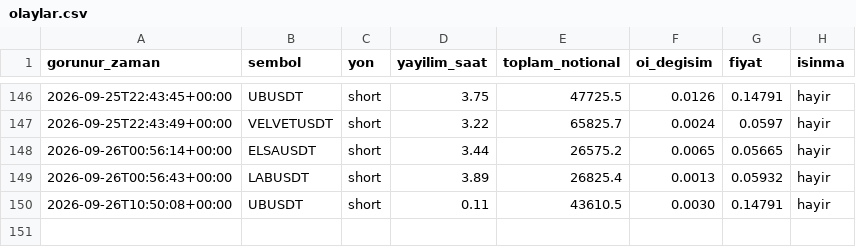
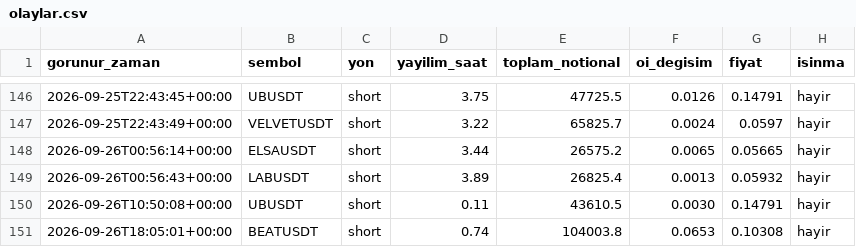
Before and after one commit to varmlx/balina-dedektor, a CSV file: olaylar.csv, drawn as a sheet; only a part is shown, gaps mark what is left out; the diff names each change by its address in the sheet, - before the commit and + after, or states it on an @@ line.

```diff
--- a/olaylar.csv
+++ b/olaylar.csv
+row 151: 2026-09-26T18:05:01+00:00 | BEATUSDT | short | 0.74 | 104003.8 | 0.0653 | 0.10308 | hayir
```
Also changed, not shown: 2 other files.
